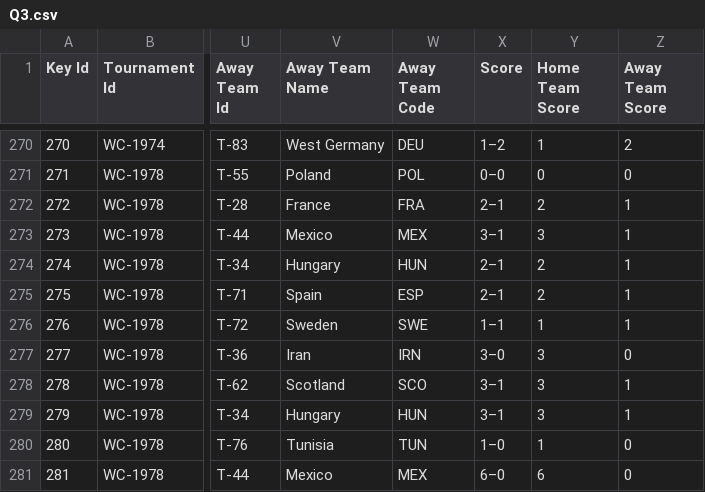
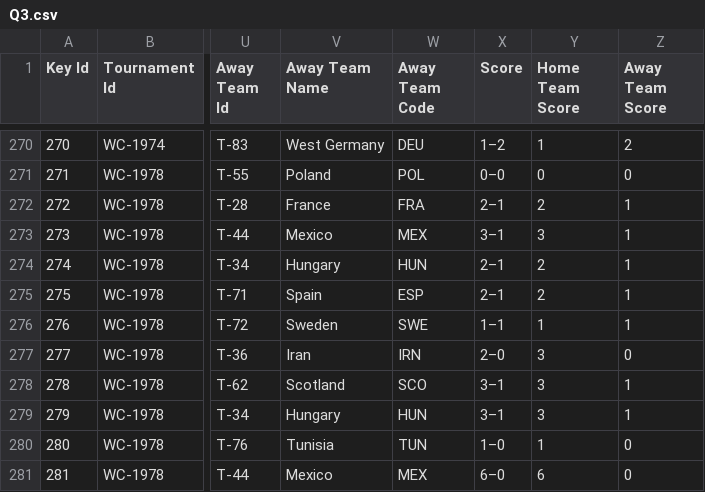
Before and after one commit to aisha-batool/Sorting, a CSV file: Q3.csv, drawn as a sheet; only a part is shown, gaps mark what is left out; the diff names each change by its address in the sheet, - before the commit and + after, or states it on an @@ line.

Commit message:
Update Q3.csv

```diff
--- a/Q3.csv
+++ b/Q3.csv
-X277 (Score): 3–0
+X277 (Score): 2–0
```
